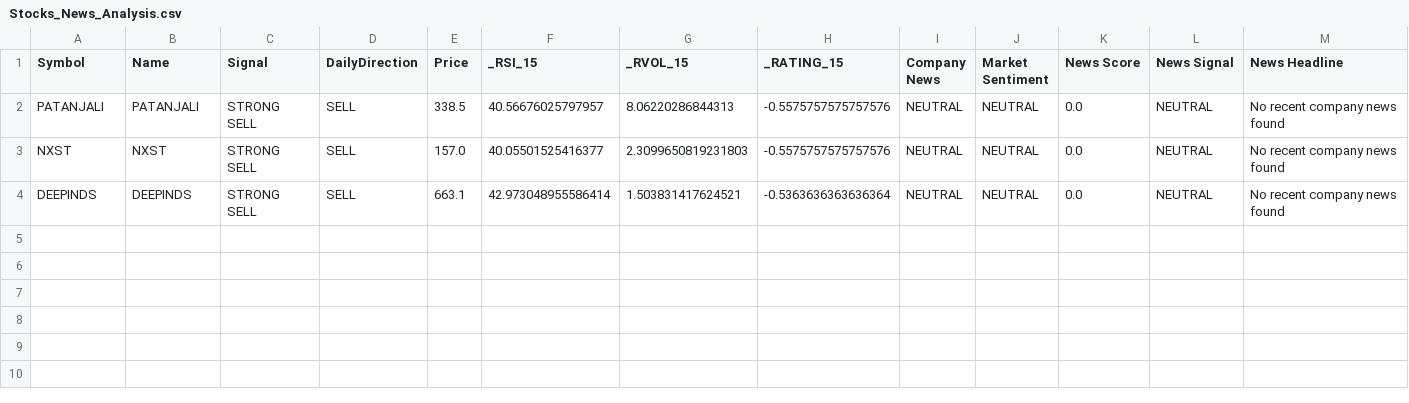
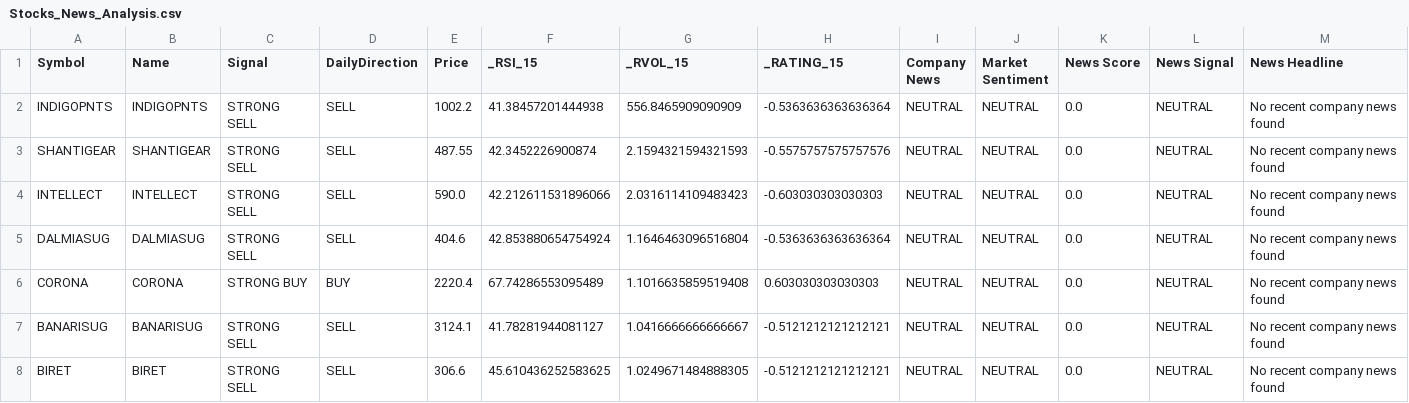
Before and after one commit to pkatiyar101/nse-scanner, a CSV file: Stocks_News_Analysis.csv, drawn as a sheet; only a part is shown; addresses are those after the commit; rows hold the shown columns only; the diff names each change by its address in the sheet, - before the commit and + after, or states it on an @@ line.

```diff
--- a/Stocks_News_Analysis.csv
+++ b/Stocks_News_Analysis.csv
+row 2: INDIGOPNTS | INDIGOPNTS | STRONG SELL | SELL | 1002.2 | 41.38457201444938 | 556.8465909090909 | -0.5363636363636364 | NEUTRAL | NEUTRAL | 0.0 | NEUTRAL | No recent company news found
-A3 (Symbol): PATANJALI
+A3 (Symbol): SHANTIGEAR
-B3 (Name): PATANJALI
+B3 (Name): SHANTIGEAR
-E3 (Price): 338.5
+E3 (Price): 487.55
-F3 (_RSI_15): 40.56676025797957
+F3 (_RSI_15): 42.3452226900874
-G3 (_RVOL_15): 8.06220286844313
+G3 (_RVOL_15): 2.1594321594321593
-A4 (Symbol): NXST
+A4 (Symbol): INTELLECT
-B4 (Name): NXST
+B4 (Name): INTELLECT
-E4 (Price): 157.0
+E4 (Price): 590.0
-F4 (_RSI_15): 40.05501525416377
+F4 (_RSI_15): 42.212611531896066
-G4 (_RVOL_15): 2.3099650819231803
+G4 (_RVOL_15): 2.0316114109483423
-H4 (_RATING_15): -0.5575757575757576
+H4 (_RATING_15): -0.603030303030303
-A5 (Symbol): DEEPINDS
+A5 (Symbol): DALMIASUG
-B5 (Name): DEEPINDS
+B5 (Name): DALMIASUG
-E5 (Price): 663.1
+E5 (Price): 404.6
-F5 (_RSI_15): 42.973048955586414
+F5 (_RSI_15): 42.853880654754924
-G5 (_RVOL_15): 1.503831417624521
+G5 (_RVOL_15): 1.1646463096516804
+row 6: CORONA | CORONA | STRONG BUY | BUY | 2220.4 | 67.74286553095489 | 1.1016635859519408 | 0.603030303030303 | NEUTRAL | NEUTRAL | 0.0 | NEUTRAL | No recent company news found
+row 7: BANARISUG | BANARISUG | STRONG SELL | SELL | 3124.1 | 41.78281944081127 | 1.0416666666666667 | -0.5121212121212121 | NEUTRAL | NEUTRAL | 0.0 | NEUTRAL | No recent company news found
+row 8: BIRET | BIRET | STRONG SELL | SELL | 306.6 | 45.610436252583625 | 1.0249671484888305 | -0.5121212121212121 | NEUTRAL | NEUTRAL | 0.0 | NEUTRAL | No recent company news found
```
Also changed, not shown: 1 other file.
